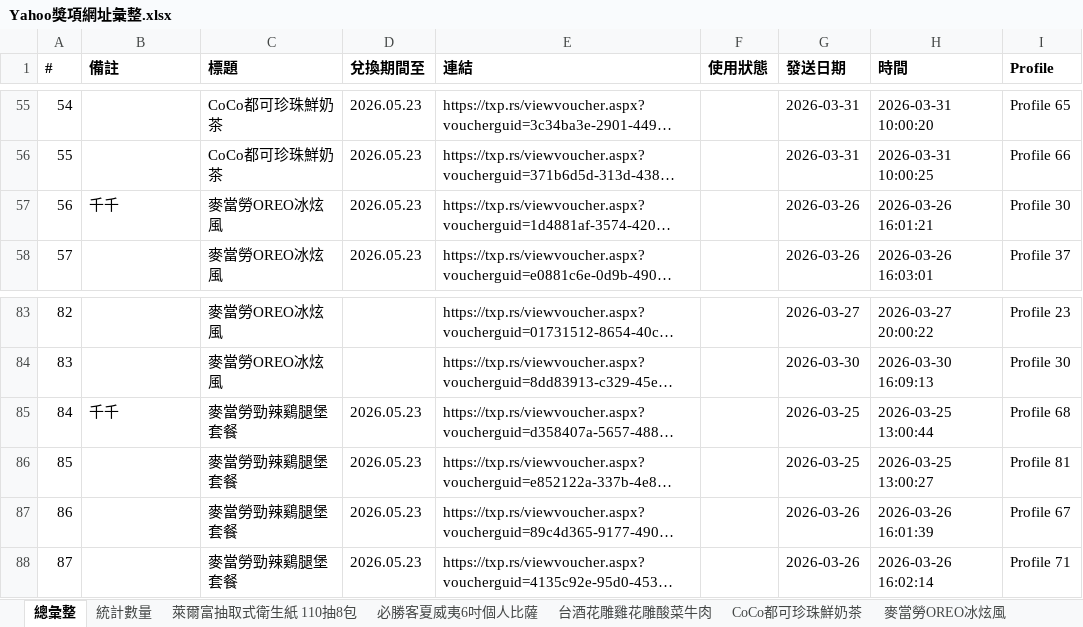
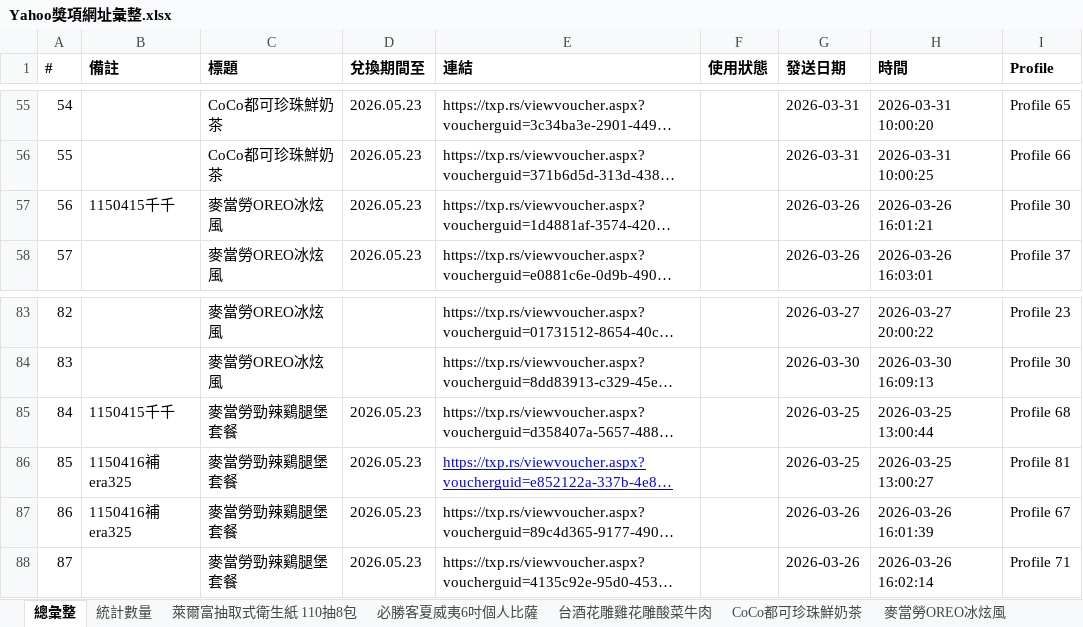
Before and after one commit to cjp6ejo3/allmysteven, an Excel workbook: Yahoo獎項網址彙整.xlsx, sheet 總彙整, drawn as a sheet; only a part is shown, gaps mark what is left out; long unchanged cells end in …; values as stored, in another font and other column widths than the file's, no borders; the diff names each change by its address in the sheet, - before the commit and + after, or states it on an @@ line.

```diff
--- a/Yahoo獎項網址彙整.xlsx (sheet 總彙整)
+++ b/Yahoo獎項網址彙整.xlsx (sheet 總彙整)
-B57 (備註): 千千
+B57 (備註): 1150415千千
-B85 (備註): 千千
+B85 (備註): 1150415千千
-B86:B87 (備註): (empty)
+B86:B87 (備註): 1150416補era325
@@ E86 underline: off → on, text colour: black → #0000FF @@
```
Also changed, not shown: 2 other files.
